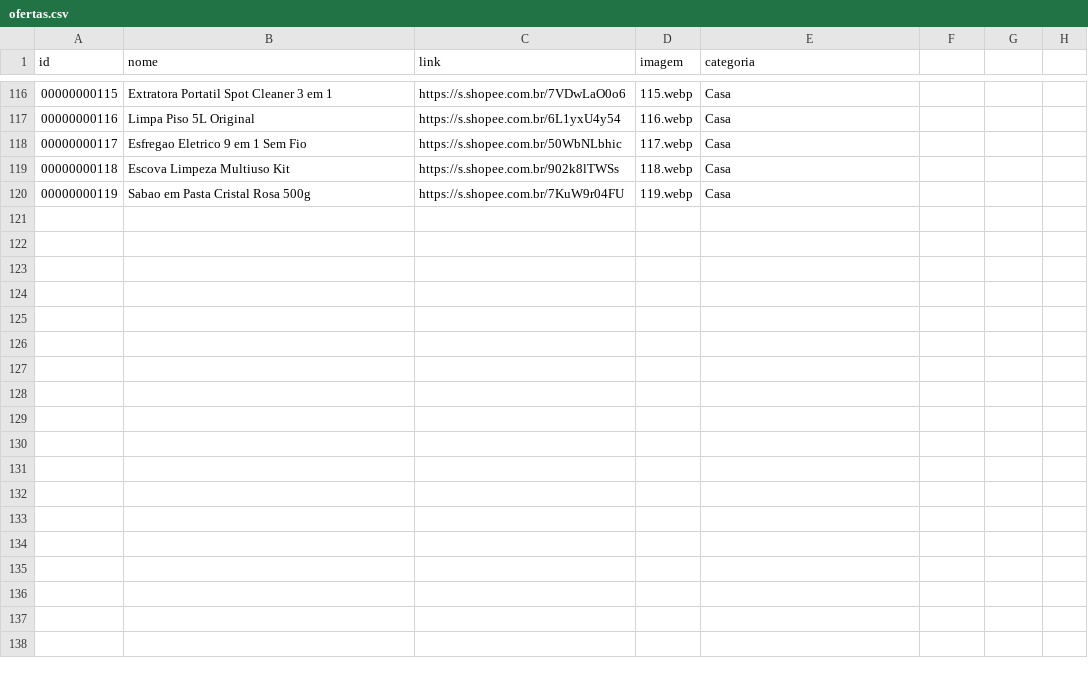
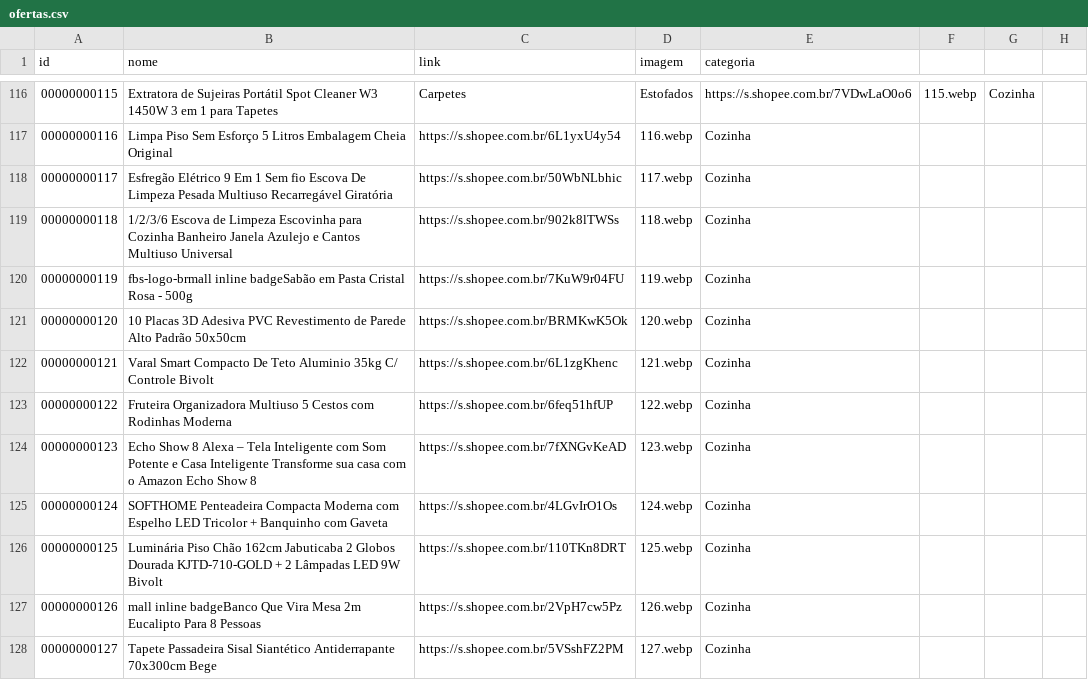
Before and after one commit to carlos34535/minha-shopee, a CSV file: ofertas.csv, drawn as a sheet; only a part is shown, gaps mark what is left out; the diff covers the shown part only.

```diff
--- a/ofertas.csv
+++ b/ofertas.csv
@@ -116,5 +116,13 @@ id,nome,link,imagem,categoria
-00000000115,Extratora Portatil Spot Cleaner 3 em 1,https://s.shopee.com.br/7VDwLaO0o6,115.webp,Casa
-00000000116,Limpa Piso 5L Original,https://s.shopee.com.br/6L1yxU4y54,116.webp,Casa
-00000000117,Esfregao Eletrico 9 em 1 Sem Fio,https://s.shopee.com.br/50WbNLbhic,117.webp,Casa
-00000000118,Escova Limpeza Multiuso Kit,https://s.shopee.com.br/902k8lTWSs,118.webp,Casa
-00000000119,Sabao em Pasta Cristal Rosa 500g,https://s.shopee.com.br/7KuW9r04FU,119.webp,Casa
+00000000115,Extratora de Sujeiras Portátil Spot Cleaner W3 1450W 3 em 1 para Tapetes, Carpetes, Estofados,https://s.shopee.com.br/7VDwLaO0o6,115.webp,Cozinha
+00000000116,Limpa Piso Sem Esforço 5 Litros Embalagem Cheia Original,https://s.shopee.com.br/6L1yxU4y54,116.webp,Cozinha
+00000000117,Esfregão Elétrico 9 Em 1 Sem fio Escova De Limpeza Pesada Multiuso Recarregável Giratória,https://s.shopee.com.br/50WbNLbhic,117.webp,Cozinha
+00000000118,1/2/3/6 Escova de Limpeza Escovinha para Cozinha Banheiro Janela Azulejo e Cantos Multiuso Universal,https://s.shopee.com.br/902k8lTWSs,118.webp,Cozinha
+00000000119,fbs-logo-brmall inline badgeSabão em Pasta Cristal Rosa - 500g,https://s.shopee.com.br/7KuW9r04FU,119.webp,Cozinha
+00000000120,10 Placas 3D Adesiva PVC Revestimento de Parede Alto Padrão 50x50cm,https://s.shopee.com.br/BRMKwK5Ok,120.webp,Cozinha
+00000000121,Varal Smart Compacto De Teto Aluminio 35kg C/ Controle Bivolt,https://s.shopee.com.br/6L1zgKhenc,121.webp,Cozinha
+00000000122,Fruteira Organizadora Multiuso 5 Cestos com Rodinhas Moderna,https://s.shopee.com.br/6feq51hfUP,122.webp,Cozinha
+00000000123,Echo Show 8 Alexa – Tela Inteligente com Som Potente e Casa Inteligente Transforme sua casa com o Amazon Echo Show 8,https://s.shopee.com.br/7fXNGvKeAD,123.webp,Cozinha
+00000000124,SOFTHOME Penteadeira Compacta Moderna com Espelho LED Tricolor + Banquinho com Gaveta,https://s.shopee.com.br/4LGvIrO1Os,124.webp,Cozinha
+00000000125,Luminária Piso Chão 162cm Jabuticaba 2 Globos Dourada KJTD-710-GOLD + 2 Lâmpadas LED 9W Bivolt,https://s.shopee.com.br/110TKn8DRT,125.webp,Cozinha
+00000000126,mall inline badgeBanco Que Vira Mesa 2m Eucalipto Para 8 Pessoas,https://s.shopee.com.br/2VpH7cw5Pz,126.webp,Cozinha
+00000000127,Tapete Passadeira Sisal Siantético Antiderrapante 70x300cm Bege,https://s.shopee.com.br/5VSshFZ2PM,127.webp,Cozinha
```
Also changed, not shown: 1 added row, 1 removed row and 31 edited cells elsewhere in this file.
